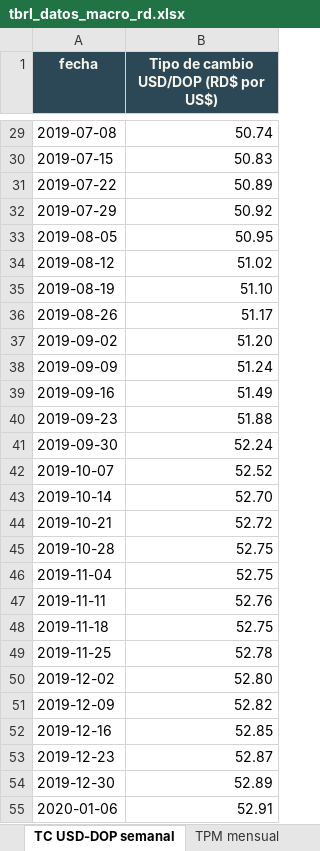
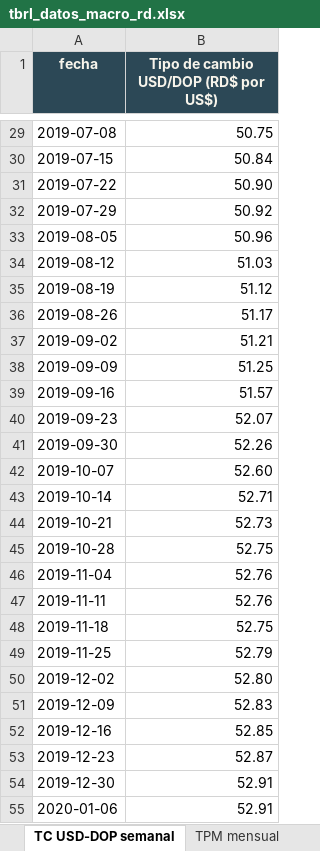
Before and after one commit to rafaelalfonso1/tbrl, an Excel workbook: public/data/macro/descargas/tbrl_datos_macro_rd.xlsx, sheet TC USD-DOP semanal, drawn as a sheet; only a part is shown, gaps mark what is left out; values as stored, in another font and other column widths than the file's, no borders; the diff covers the shown part only; the diff names each change by its address in the sheet, - before the commit and + after, or states it on an @@ line.

```diff
--- a/public/data/macro/descargas/tbrl_datos_macro_rd.xlsx (sheet TC USD-DOP semanal)
+++ b/public/data/macro/descargas/tbrl_datos_macro_rd.xlsx (sheet TC USD-DOP semanal)
-B29: 50.74
+B29: 50.75
-B30: 50.83
+B30: 50.84
-B31: 50.89
+B31: 50.90
-B33: 50.95
+B33: 50.96
-B34: 51.02
+B34: 51.03
-B35: 51.10
+B35: 51.12
-B37: 51.20
+B37: 51.21
-B38: 51.24
+B38: 51.25
-B39: 51.49
+B39: 51.57
-B40: 51.88
+B40: 52.07
-B41: 52.24
+B41: 52.26
-B42: 52.52
+B42: 52.60
-B43: 52.70
+B43: 52.71
-B44: 52.72
+B44: 52.73
-B46: 52.75
+B46: 52.76
-B49: 52.78
+B49: 52.79
-B51: 52.82
+B51: 52.83
-B54: 52.89
+B54: 52.91
```
Also changed, not shown: 318 edited cells elsewhere in this sheet, sheet Tipo de cambio diario, sheet TPM mensual, sheet Mensual (todas), sheet Léeme, public/data/macro/descargas/inflacion_interanual_mensual.xlsx, public/data/macro/descargas/tasa_politica_monetaria_mensual.xlsx, 19 other files.
